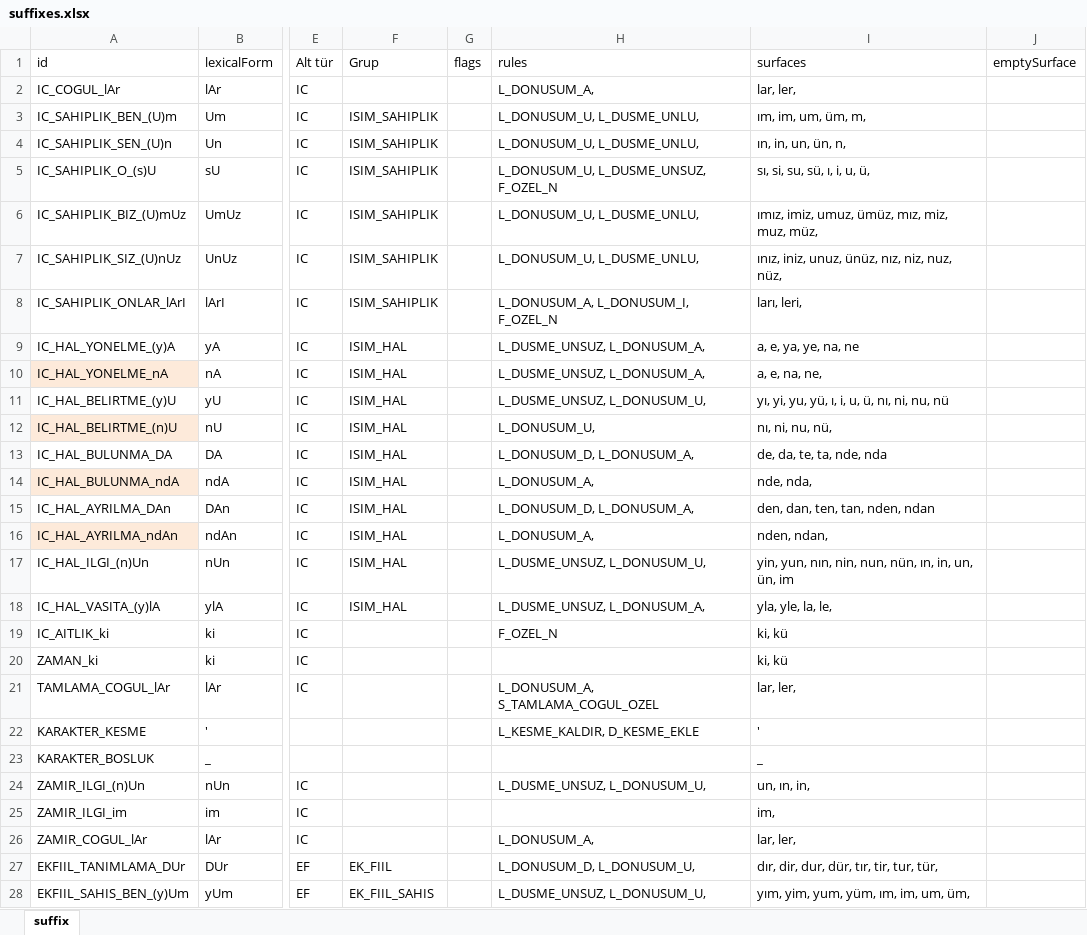
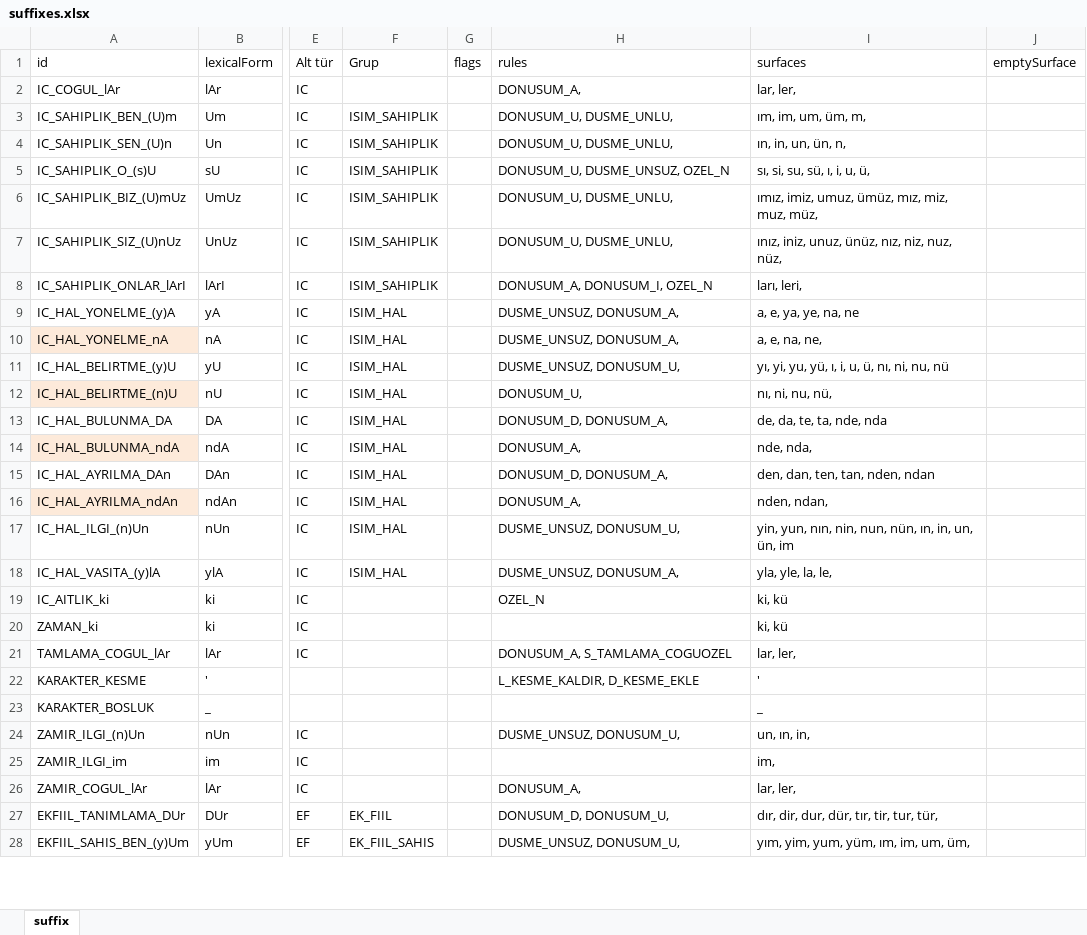
Before and after one commit to harunzafer/nuve, an Excel workbook: Nuve/Resources/Tr/suffixes.xlsx, sheet suffix, drawn as a sheet; only a part is shown, gaps mark what is left out; values as stored, in another font and other column widths than the file's, no borders; table styles not drawn; the diff covers the shown part only; the diff names each change by its address in the sheet, - before the commit and + after, or states it on an @@ line.

Commit message:
All Orthography Rule Names Are Changed - Type prefixes are removed from rule names  - Because there are no rule types anymore, but rule orders

```diff
--- a/Nuve/Resources/Tr/suffixes.xlsx (sheet suffix)
+++ b/Nuve/Resources/Tr/suffixes.xlsx (sheet suffix)
-H2 (rules): L_DONUSUM_A,
+H2 (rules): DONUSUM_A,
-H3:H4 (rules): L_DONUSUM_U, L_DUSME_UNLU,
+H3:H4 (rules): DONUSUM_U, DUSME_UNLU,
-H5 (rules): L_DONUSUM_U, L_DUSME_UNSUZ, F_OZEL_N
+H5 (rules): DONUSUM_U, DUSME_UNSUZ, OZEL_N
-H6:H7 (rules): L_DONUSUM_U, L_DUSME_UNLU,
+H6:H7 (rules): DONUSUM_U, DUSME_UNLU,
-H8 (rules): L_DONUSUM_A, L_DONUSUM_I, F_OZEL_N
+H8 (rules): DONUSUM_A, DONUSUM_I, OZEL_N
-H9:H10 (rules): L_DUSME_UNSUZ, L_DONUSUM_A,
+H9:H10 (rules): DUSME_UNSUZ, DONUSUM_A,
-H11 (rules): L_DUSME_UNSUZ, L_DONUSUM_U,
+H11 (rules): DUSME_UNSUZ, DONUSUM_U,
-H12 (rules): L_DONUSUM_U,
+H12 (rules): DONUSUM_U,
-H13 (rules): L_DONUSUM_D, L_DONUSUM_A,
+H13 (rules): DONUSUM_D, DONUSUM_A,
-H14 (rules): L_DONUSUM_A,
+H14 (rules): DONUSUM_A,
-H15 (rules): L_DONUSUM_D, L_DONUSUM_A,
+H15 (rules): DONUSUM_D, DONUSUM_A,
-H16 (rules): L_DONUSUM_A,
+H16 (rules): DONUSUM_A,
-H17 (rules): L_DUSME_UNSUZ, L_DONUSUM_U,
+H17 (rules): DUSME_UNSUZ, DONUSUM_U,
-H18 (rules): L_DUSME_UNSUZ, L_DONUSUM_A,
+H18 (rules): DUSME_UNSUZ, DONUSUM_A,
-H19 (rules): F_OZEL_N
+H19 (rules): OZEL_N
-H21 (rules): L_DONUSUM_A, S_TAMLAMA_COGUL_OZEL
+H21 (rules): DONUSUM_A, S_TAMLAMA_COGUOZEL
-H24 (rules): L_DUSME_UNSUZ, L_DONUSUM_U,
+H24 (rules): DUSME_UNSUZ, DONUSUM_U,
-H26 (rules): L_DONUSUM_A,
+H26 (rules): DONUSUM_A,
-H27 (rules): L_DONUSUM_D, L_DONUSUM_U,
+H27 (rules): DONUSUM_D, DONUSUM_U,
-H28 (rules): L_DUSME_UNSUZ, L_DONUSUM_U,
+H28 (rules): DUSME_UNSUZ, DONUSUM_U,
```
Also changed, not shown: 83 edited cells elsewhere in this sheet, 5 other files.
